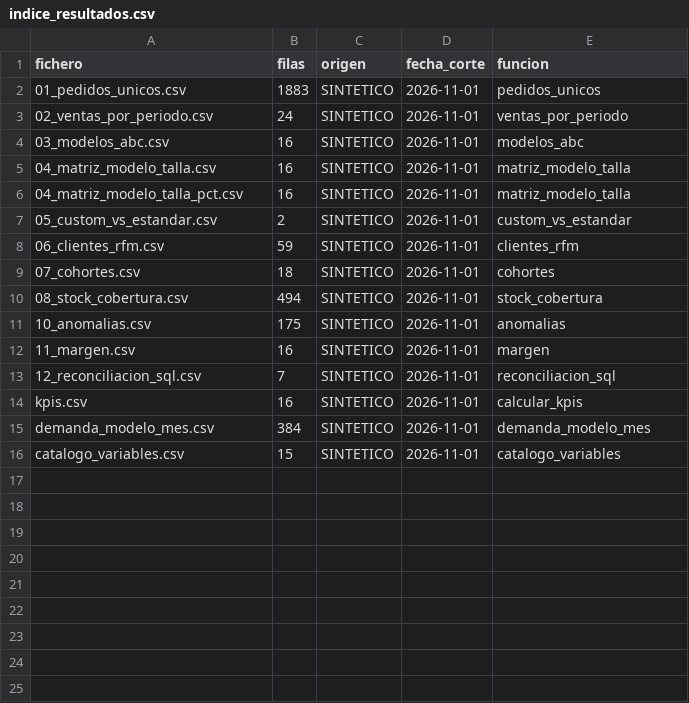
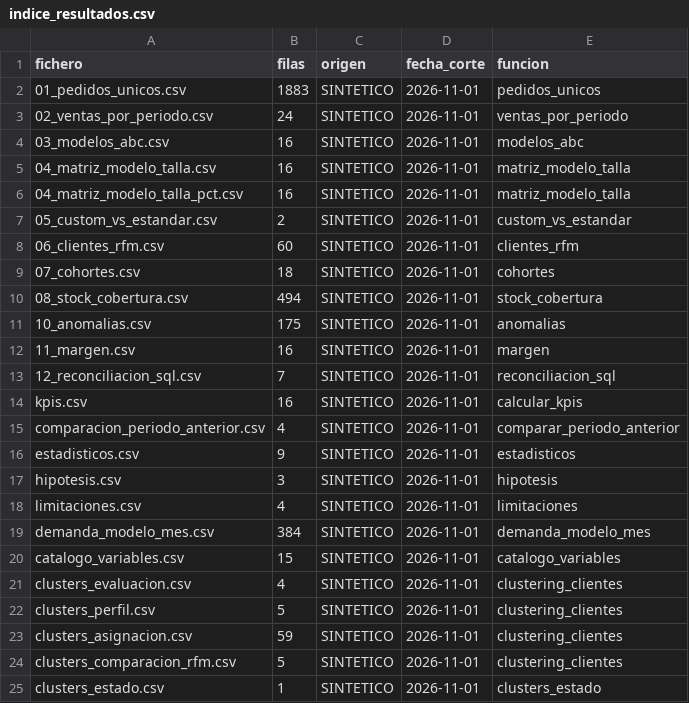
Before and after one commit to cmunozcad-sys/1er-Proyecto-2-DAM, a CSV file: Python/outputs/sintetico/csv/indice_resultados.csv, drawn as a sheet.

```diff
--- a/Python/outputs/sintetico/csv/indice_resultados.csv
+++ b/Python/outputs/sintetico/csv/indice_resultados.csv
@@ -7,3 +7,3 @@ fichero,filas,origen,fecha_corte,funcion
 05_custom_vs_estandar.csv,2,SINTETICO,2026-11-01,custom_vs_estandar
-06_clientes_rfm.csv,59,SINTETICO,2026-11-01,clientes_rfm
+06_clientes_rfm.csv,60,SINTETICO,2026-11-01,clientes_rfm
 07_cohortes.csv,18,SINTETICO,2026-11-01,cohortes
@@ -14,3 +14,12 @@ fichero,filas,origen,fecha_corte,funcion
 kpis.csv,16,SINTETICO,2026-11-01,calcular_kpis
+comparacion_periodo_anterior.csv,4,SINTETICO,2026-11-01,comparar_periodo_anterior
+estadisticos.csv,9,SINTETICO,2026-11-01,estadisticos
+hipotesis.csv,3,SINTETICO,2026-11-01,hipotesis
+limitaciones.csv,4,SINTETICO,2026-11-01,limitaciones
 demanda_modelo_mes.csv,384,SINTETICO,2026-11-01,demanda_modelo_mes
 catalogo_variables.csv,15,SINTETICO,2026-11-01,catalogo_variables
+clusters_evaluacion.csv,4,SINTETICO,2026-11-01,clustering_clientes
+clusters_perfil.csv,5,SINTETICO,2026-11-01,clustering_clientes
+clusters_asignacion.csv,59,SINTETICO,2026-11-01,clustering_clientes
+clusters_comparacion_rfm.csv,5,SINTETICO,2026-11-01,clustering_clientes
+clusters_estado.csv,1,SINTETICO,2026-11-01,clusters_estado
```
Also changed, not shown: Python/outputs/sintetico/csv/06_clientes_rfm.csv, Python/outputs/sintetico/csv/08_stock_cobertura.csv, 16 other files.
